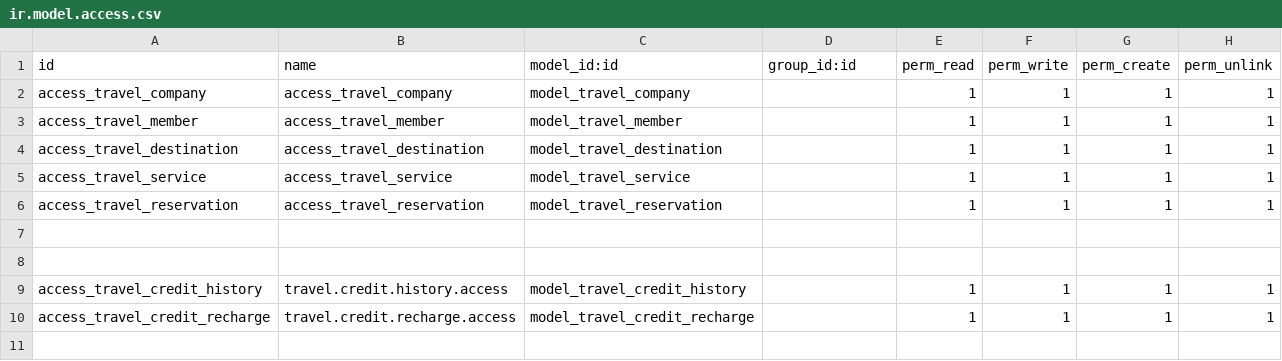
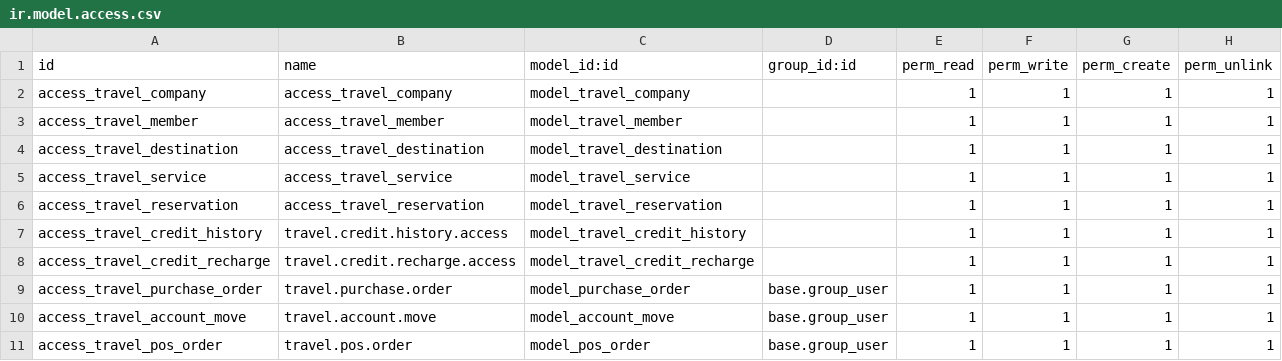
Before and after one commit to rayen-omar/travel_pro_version1, a CSV file: security/ir.model.access.csv, drawn as a sheet; removed rows and columns are numbered as before the commit, all else as after; the diff names each change by its address in the sheet, - before the commit and + after, or states it on an @@ line.

```diff
--- a/security/ir.model.access.csv
+++ b/security/ir.model.access.csv
-row 7: (empty)
-row 8: (empty)
+row 9: access_travel_purchase_order | travel.purchase.order | model_purchase_order | base.group_user | 1 | 1 | 1 | 1
+row 10: access_travel_account_move | travel.account.move | model_account_move | base.group_user | 1 | 1 | 1 | 1
+row 11: access_travel_pos_order | travel.pos.order | model_pos_order | base.group_user | 1 | 1 | 1 | 1
```
Also changed, not shown: 22 other files.
